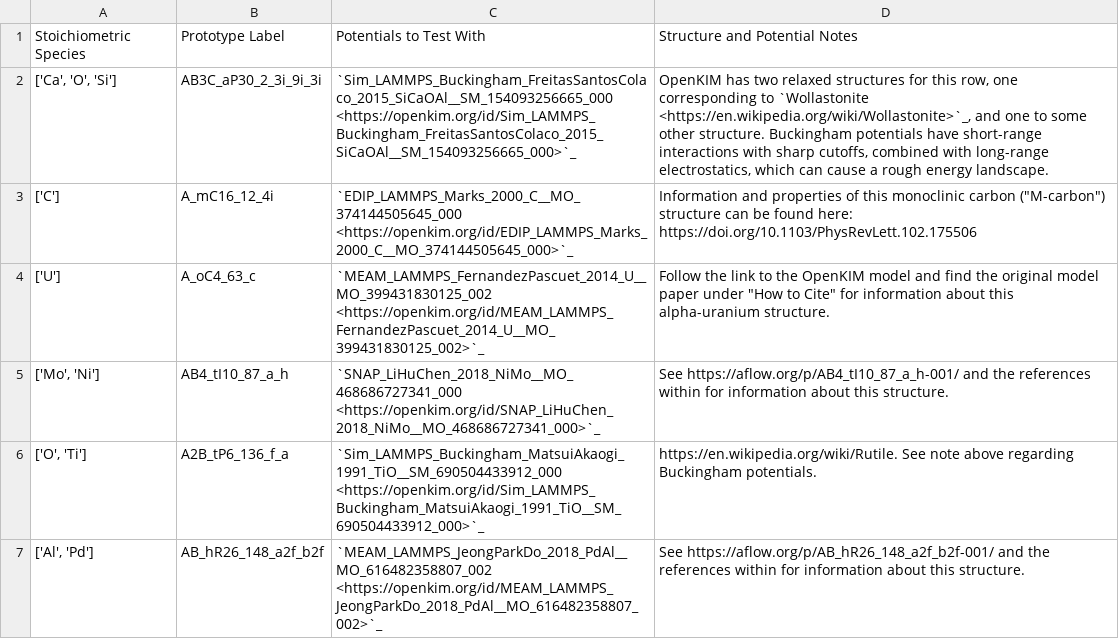
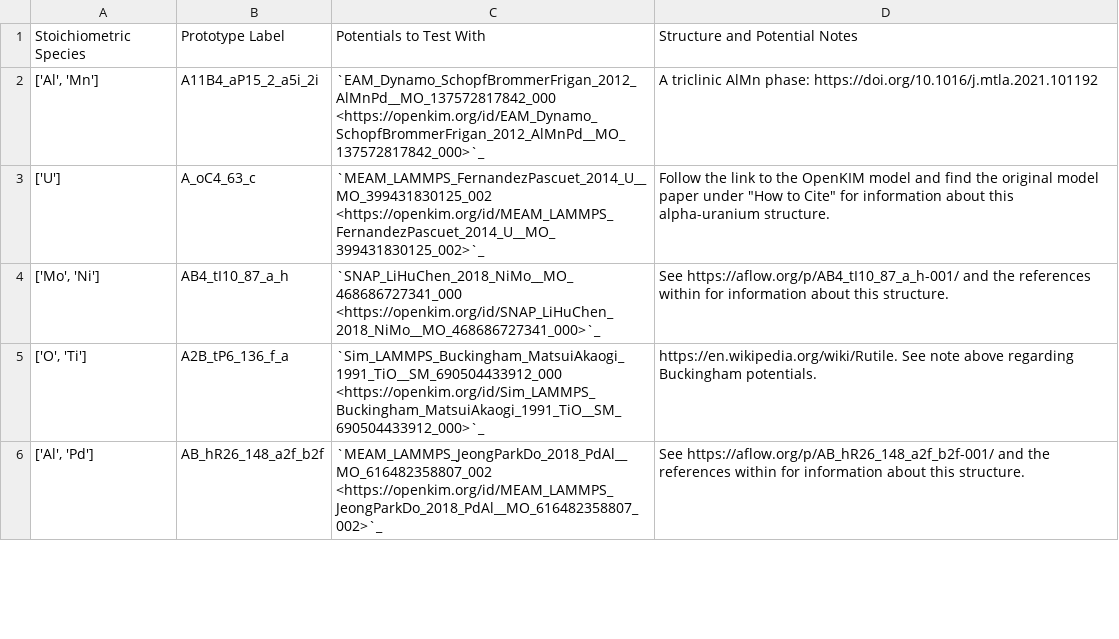
Before and after one commit to openkim/kim-tools, a CSV file: docs/source/structure_table.csv, drawn as a sheet; only a part is shown.

```diff
--- a/docs/source/structure_table.csv
+++ b/docs/source/structure_table.csv
@@ -1,4 +1,3 @@
 Stoichiometric Species	Prototype Label	Potentials to Test With	Structure and Potential Notes
-['Ca', 'O', 'Si']	AB3C_aP30_2_3i_9i_3i	`Sim_LAMMPS_Buckingham_FreitasSantosColaco_2015_SiCaOAl__SM_154093256665_000 <https://openkim.org/id/Sim_LAMMPS_Buckingham_FreitasSantosColaco_2015_SiCaOAl__SM_154093256665_000>`_	OpenKIM has two relaxed structures for this row, one corresponding to `Wollastonite <https://en.wikipedia.org/wiki/Wollastonite>`_, and one to some other structure. Buckingham potentials have short-range interactions with sharp cutoffs, combined with long-range electrostatics, which can cause a rough energy landscape.
-['C']	A_mC16_12_4i	`EDIP_LAMMPS_Marks_2000_C__MO_374144505645_000 <https://openkim.org/id/EDIP_LAMMPS_Marks_2000_C__MO_374144505645_000>`_	Information and properties of this monoclinic carbon ("M-carbon") structure can be found here: https://doi.org/10.1103/PhysRevLett.102.175506
+['Al', 'Mn']	A11B4_aP15_2_a5i_2i	`EAM_Dynamo_SchopfBrommerFrigan_2012_AlMnPd__MO_137572817842_000 <https://openkim.org/id/EAM_Dynamo_SchopfBrommerFrigan_2012_AlMnPd__MO_137572817842_000>`_	A triclinic AlMn phase: https://doi.org/10.1016/j.mtla.2021.101192
 ['U']	A_oC4_63_c	`MEAM_LAMMPS_FernandezPascuet_2014_U__MO_399431830125_002 <https://openkim.org/id/MEAM_LAMMPS_FernandezPascuet_2014_U__MO_399431830125_002>`_	Follow the link to the OpenKIM model and find the original model paper under "How to Cite" for information about this alpha-uranium structure.
```
Also changed, not shown: 5 other files.
